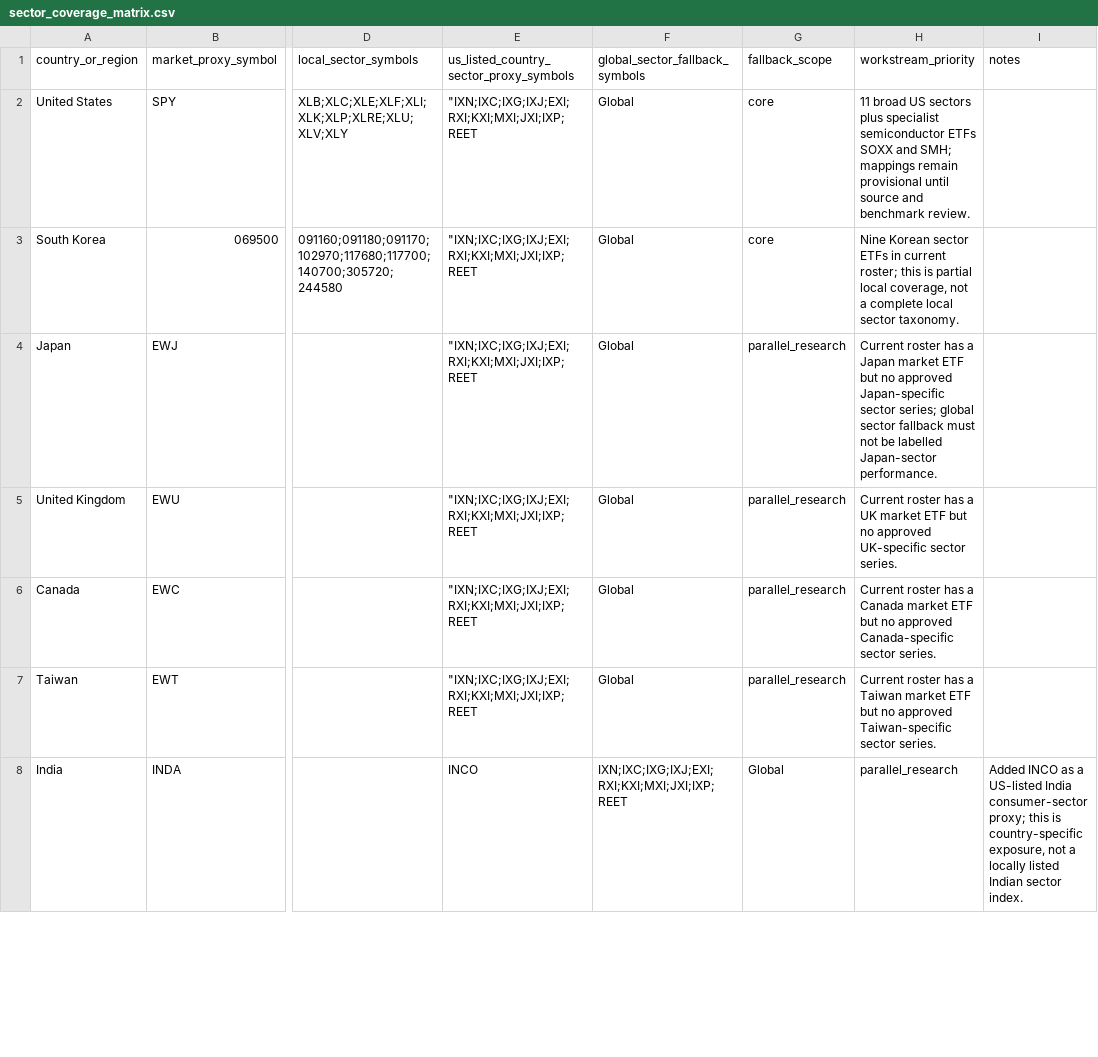
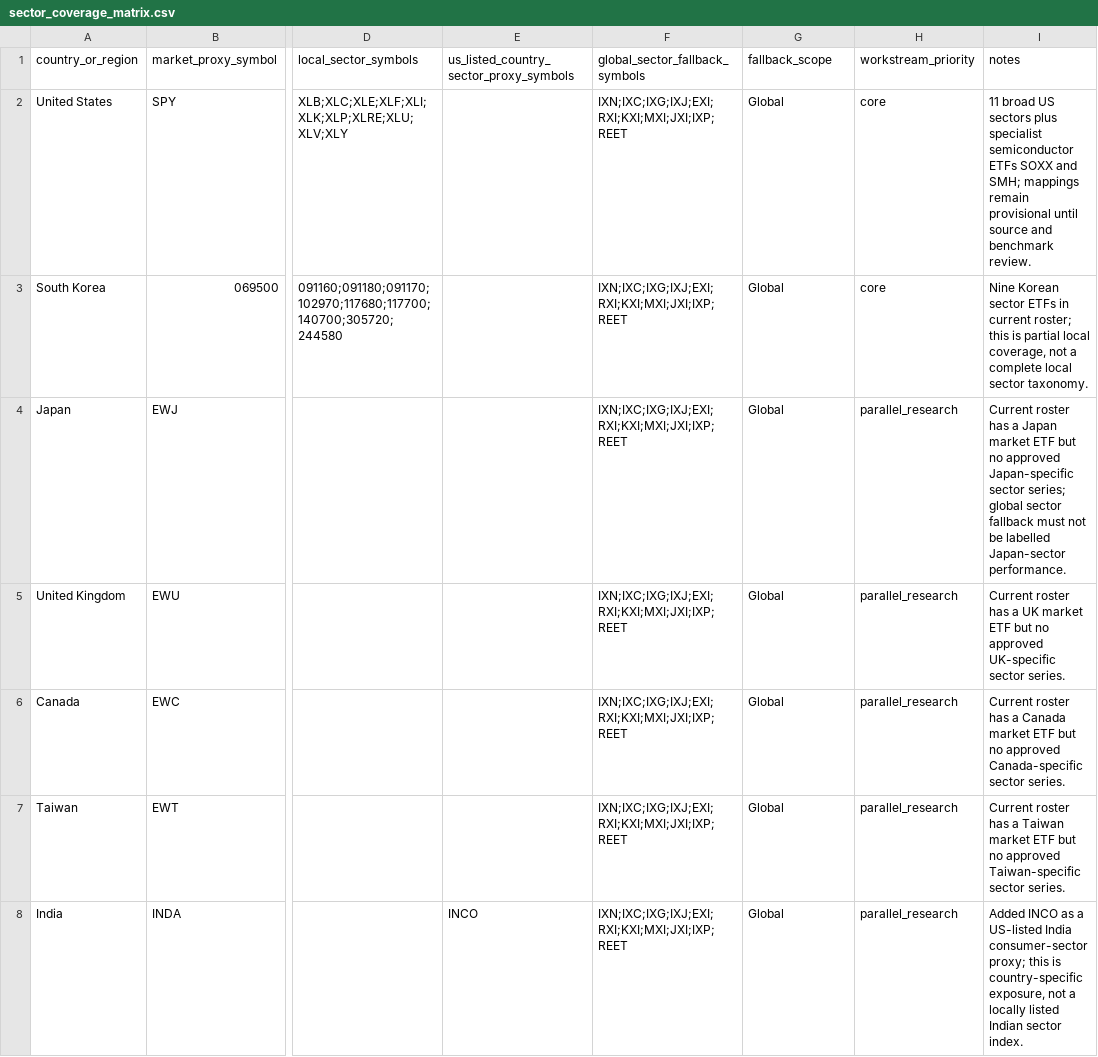
Before and after one commit to wonbosong-arch/global-stage-radar, a CSV file: data/sector_coverage_matrix.csv, drawn as a sheet; only a part is shown, gaps mark what is left out; the diff covers the shown part only; the diff names each change by its address in the sheet, - before the commit and + after, or states it on an @@ line.

Commit message:
Repair coverage matrix and cleanly add India sector proxy column

```diff
--- a/data/sector_coverage_matrix.csv
+++ b/data/sector_coverage_matrix.csv
-E2:E7: "IXN;IXC;IXG;IXJ;EXI;RXI;KXI;MXI;JXI;IXP;REET
+E2:E7: (empty)
-F2:F7 (global_sector_fallback_symbols): Global
+F2:F7 (global_sector_fallback_symbols): IXN;IXC;IXG;IXJ;EXI;RXI;KXI;MXI;JXI;IXP;REET
-G2:G3 (fallback_scope): core
+G2:G3 (fallback_scope): Global
-H2 (workstream_priority): 11 broad US sectors plus specialist semiconductor ETFs SOXX and SMH; mappings remain provisional until source and benchmark review.
+H2 (workstream_priority): core
-I2 (notes): (empty)
+I2 (notes): 11 broad US sectors plus specialist semiconductor ETFs SOXX and SMH; mappings remain provisional until source and benchmark review.
-H3 (workstream_priority): Nine Korean sector ETFs in current roster; this is partial local coverage, not a complete local sector taxonomy.
+H3 (workstream_priority): core
-I3 (notes): (empty)
+I3 (notes): Nine Korean sector ETFs in current roster; this is partial local coverage, not a complete local sector taxonomy.
-G4:G7 (fallback_scope): parallel_research
+G4:G7 (fallback_scope): Global
-H4 (workstream_priority): Current roster has a Japan market ETF but no approved Japan-specific sector series; global sector fallback must not be labelled Japan-sector performance.
+H4 (workstream_priority): parallel_research
-I4 (notes): (empty)
+I4 (notes): Current roster has a Japan market ETF but no approved Japan-specific sector series; global sector fallback must not be labelled Japan-sector performance.
-H5 (workstream_priority): Current roster has a UK market ETF but no approved UK-specific sector series.
+H5 (workstream_priority): parallel_research
-I5 (notes): (empty)
+I5 (notes): Current roster has a UK market ETF but no approved UK-specific sector series.
-H6 (workstream_priority): Current roster has a Canada market ETF but no approved Canada-specific sector series.
+H6 (workstream_priority): parallel_research
-I6 (notes): (empty)
+I6 (notes): Current roster has a Canada market ETF but no approved Canada-specific sector series.
-H7 (workstream_priority): Current roster has a Taiwan market ETF but no approved Taiwan-specific sector series.
+H7 (workstream_priority): parallel_research
-I7 (notes): (empty)
+I7 (notes): Current roster has a Taiwan market ETF but no approved Taiwan-specific sector series.
```
Also changed, not shown: 65 edited cells elsewhere in this file.
